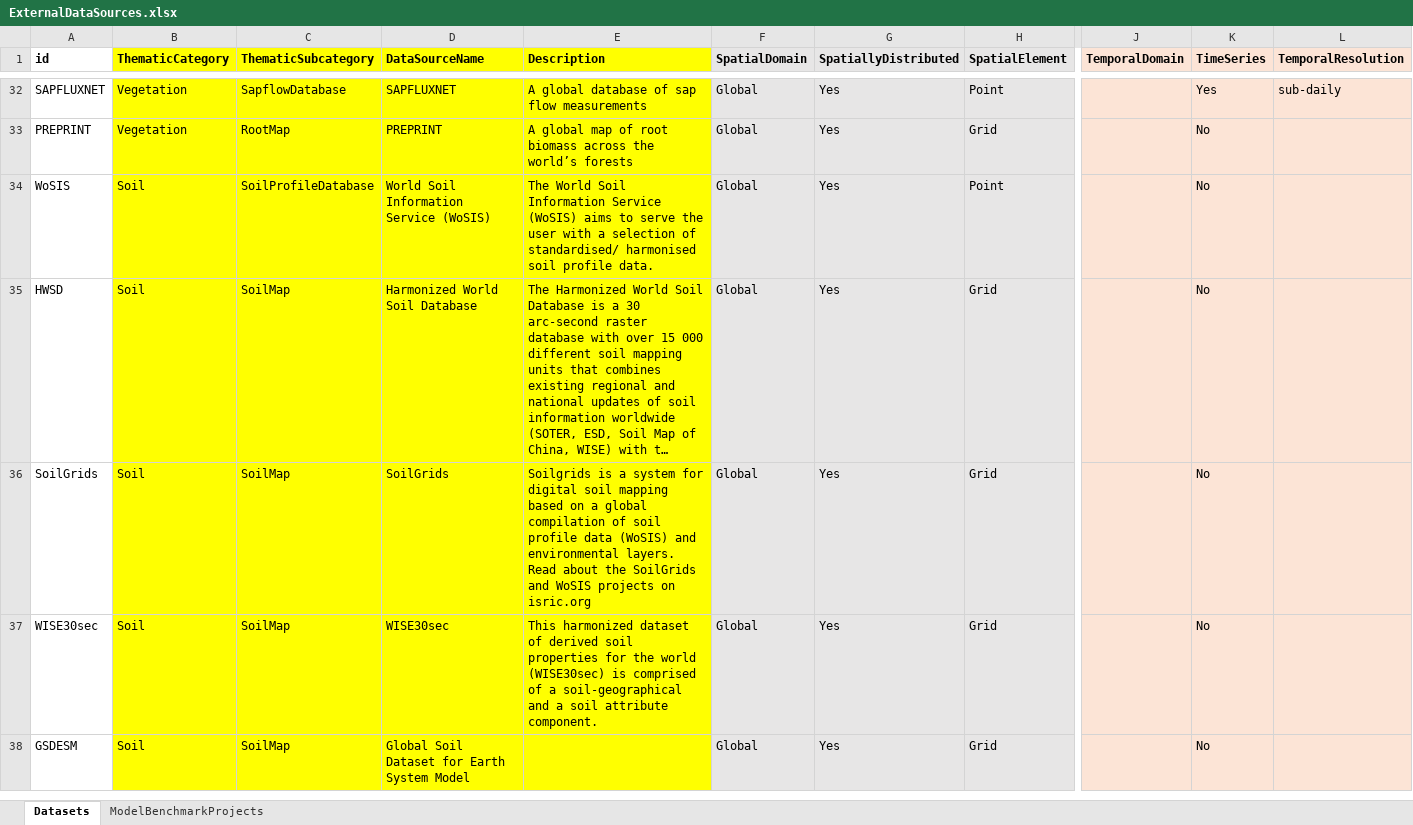
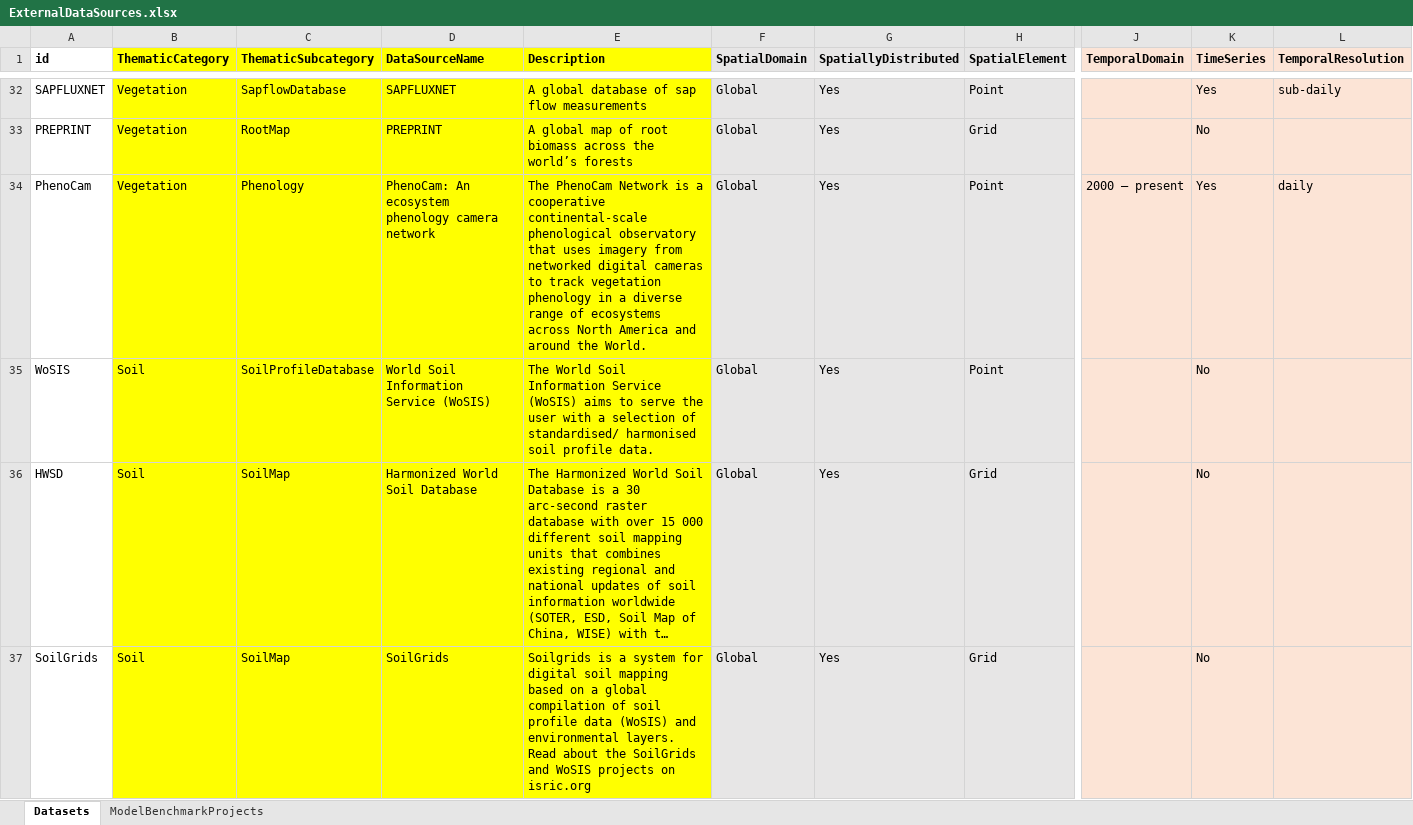
Before and after one commit to emf-creaf/emf_external_data, an Excel workbook: ExternalDataSources.xlsx, sheet Datasets, drawn as a sheet; only a part is shown, gaps mark what is left out; the shorter side is filled out with more unchanged rows; long unchanged cells end in …; values as stored, in another font and other column widths than the file's, no borders; rows hold the shown columns only; the diff names each change by its address in the sheet, - before the commit and + after, or states it on an @@ line.

Commit message:
PhenoCam

```diff
--- a/ExternalDataSources.xlsx (sheet Datasets)
+++ b/ExternalDataSources.xlsx (sheet Datasets)
+row 34: PhenoCam | Vegetation | Phenology | PhenoCam: An ecosystem phenology camera network | The PhenoCam Network is a cooperative continental-scale phenological observatory that uses imagery from networked digital cameras to track vegetation phenology in a diverse range of ecosystems across North America and around the World. | Global | Yes | Point | 2000 – present | Yes | daily
```
